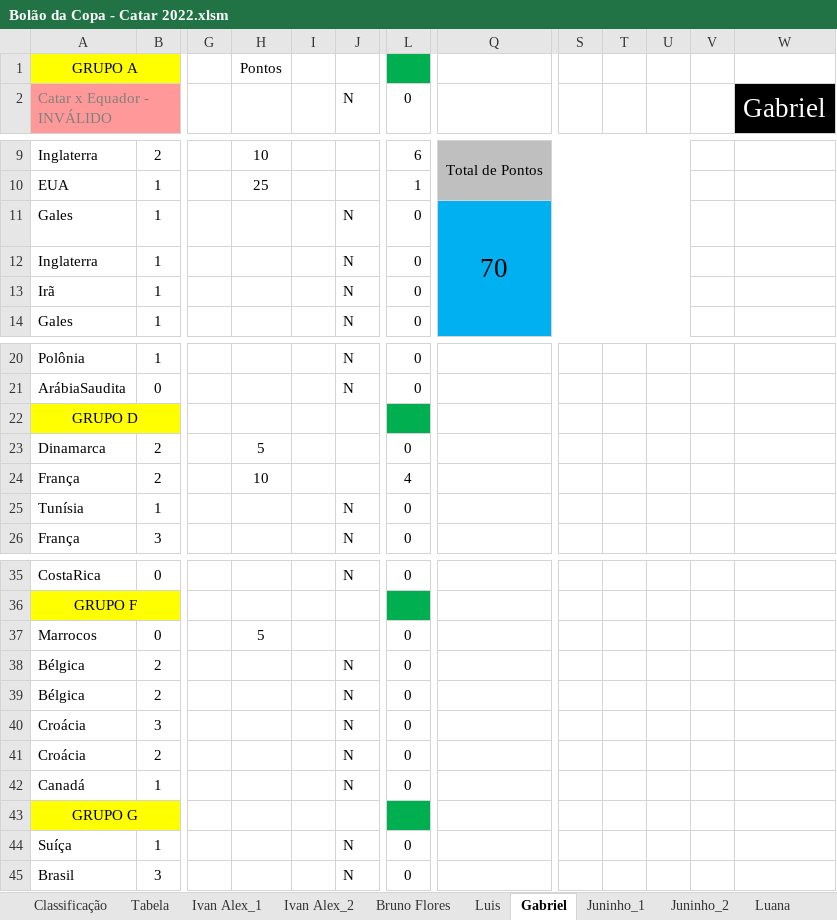
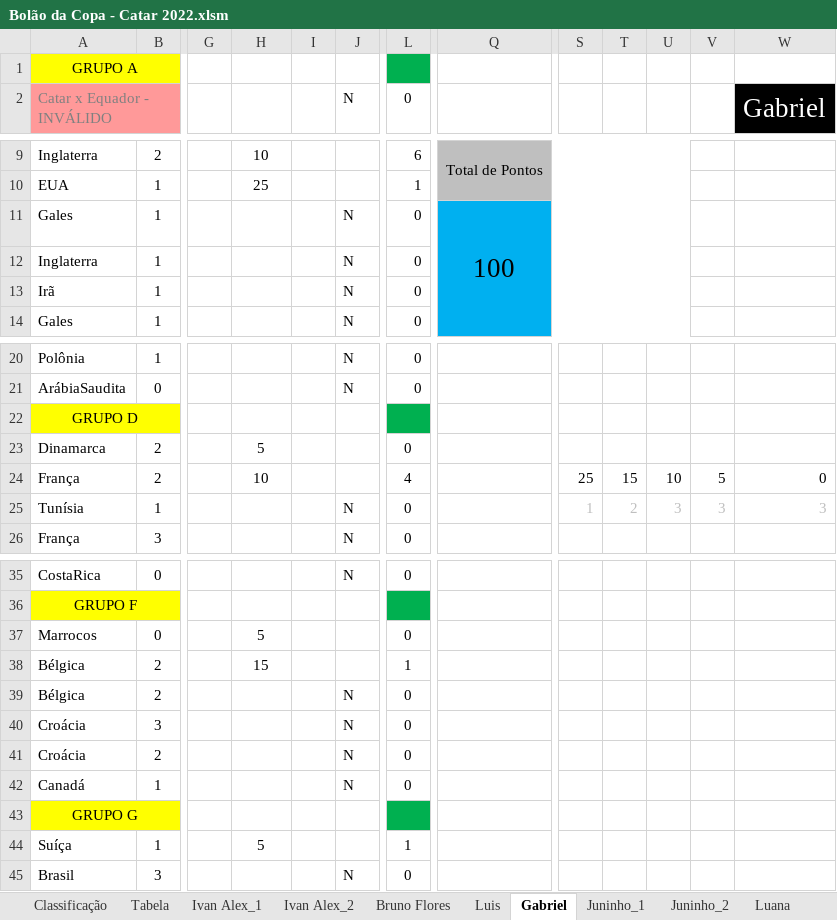
Before and after one commit to IvanIndaia/bolao, an Excel workbook: docs/Bolão da Copa - Catar 2022.xlsm, sheet Gabriel, drawn as a sheet; only a part is shown, gaps mark what is left out; values as stored, in another font and other column widths than the file's, no borders; charts and pictures not drawn; the diff covers the shown part only; the diff names each change by its address in the sheet, - before the commit and + after, or states it on an @@ line.

```diff
--- a/docs/Bolão da Copa - Catar 2022.xlsm (sheet Gabriel)
+++ b/docs/Bolão da Copa - Catar 2022.xlsm (sheet Gabriel)
-H1: Pontos
+H1: (empty)
-Q11: 70
+Q11: 100
-S24: (empty)
+S24: 25
-T24: (empty)
+T24: 15
-U24: (empty)
+U24: 10
-V24: (empty)
+V24: 5
-W24: (empty)
+W24: 0
-S25: (empty)
+S25: 1
-T25: (empty)
+T25: 2
-U25: (empty)
+U25: 3
-V25: (empty)
+V25: 3
-W25: (empty)
+W25: 3
-H38: (empty)
+H38: 15
-J38: N
+J38: (empty)
-L38: 0
+L38: 1
-H44: (empty)
+H44: 5
-J44: N
+J44: (empty)
-L44: 0
+L44: 1
```
Also changed, not shown: 1 edited cell elsewhere in this sheet, sheet Classificação, sheet Tabela, sheet Cléofaz, sheet Joseir_2, sheet Jean, sheet Luana, 18 more sheets, formulas that keep their value, hidden cells, charts or pictures, 4 other files.
